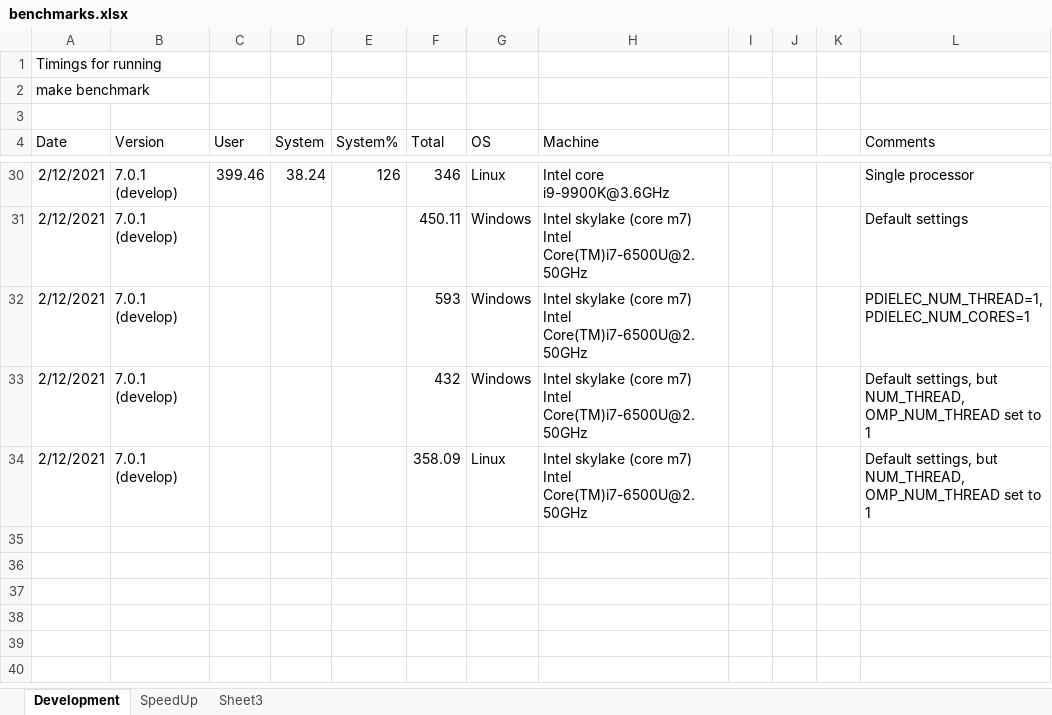
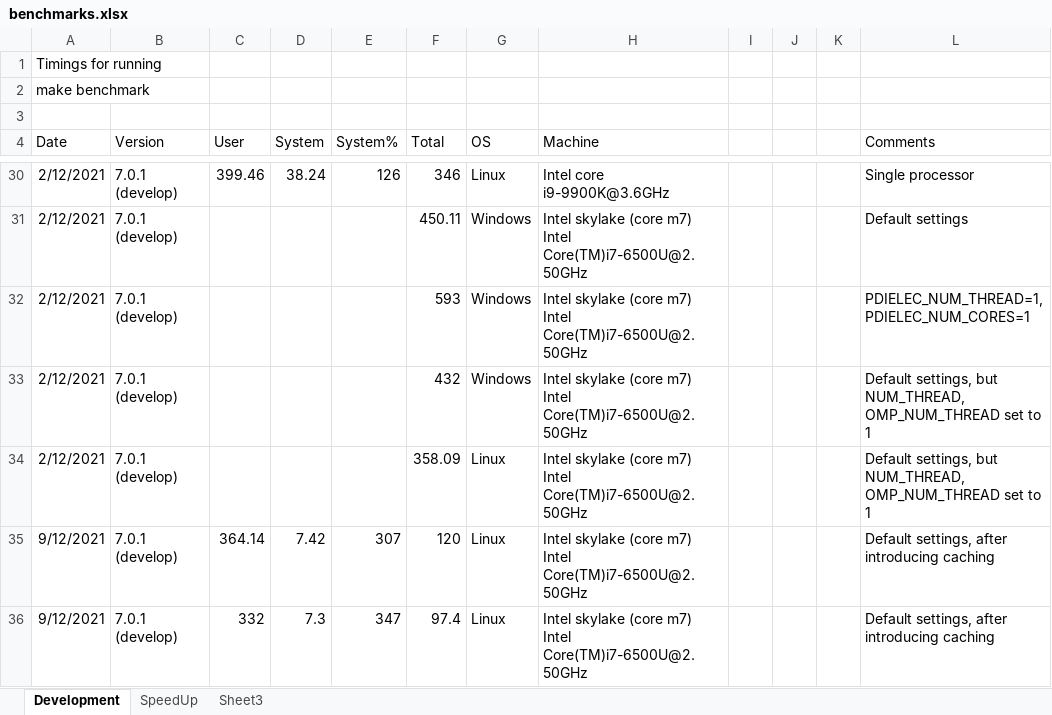
Before and after one commit to JohnKendrick/PDielec, an Excel workbook: benchmarks.xlsx, sheet Development, drawn as a sheet; only a part is shown, gaps mark what is left out; values as stored, in another font and other column widths than the file's, no borders; the diff names each change by its address in the sheet, - before the commit and + after, or states it on an @@ line.

Commit message:
New benchmarks after caching

```diff
--- a/benchmarks.xlsx (sheet Development)
+++ b/benchmarks.xlsx (sheet Development)
+row 35: 9/12/2021 | 7.0.1 (develop) | 364.14 | 7.42 | 307 | 120 | Linux | Intel skylake (core m7) Intel Core(TM)i7-6500U@2.50GHz |  |  |  | Default settings, after introducing caching
+row 36: 9/12/2021 | 7.0.1 (develop) | 332 | 7.3 | 347 | 97.4 | Linux | Intel skylake (core m7) Intel Core(TM)i7-6500U@2.50GHz |  |  |  | Default settings, after introducing caching
```
